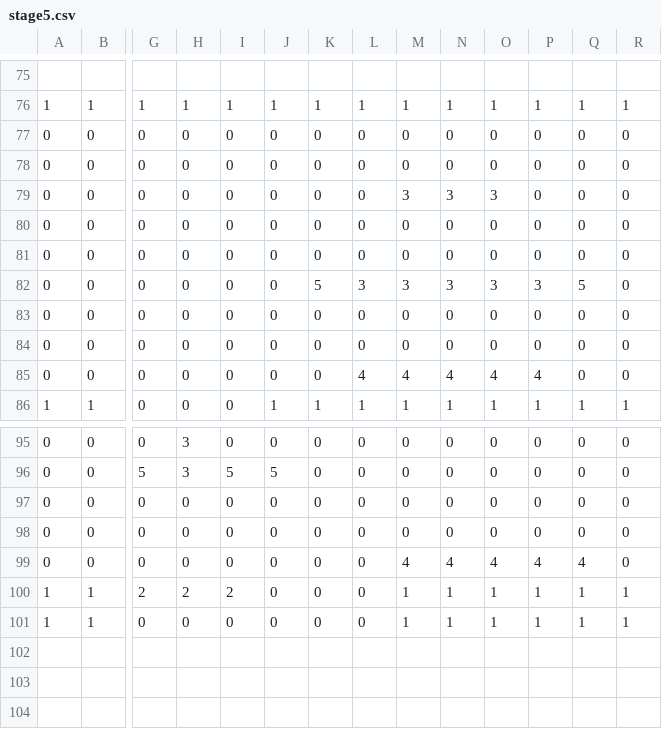
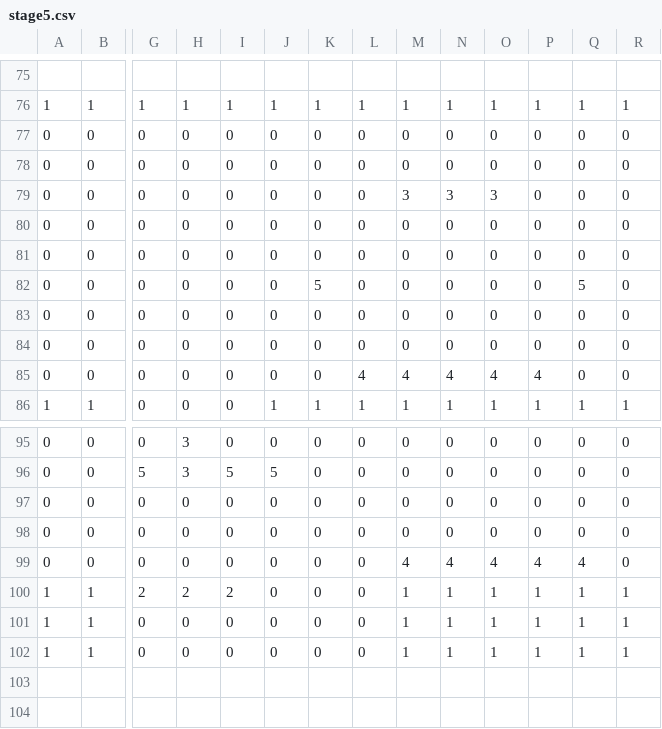
Before and after one commit to Saijou1106/ExitRun, a CSV file: ExitRun/project/data/stage5.csv, drawn as a sheet; only a part is shown, gaps mark what is left out; the shorter side is filled out with more unchanged rows; rows hold the shown columns only; the diff names each change by its address in the sheet, - before the commit and + after, or states it on an @@ line.

```diff
--- a/ExitRun/project/data/stage5.csv
+++ b/ExitRun/project/data/stage5.csv
-L82: 3
+L82: 0
-M82: 3
+M82: 0
-N82: 3
+N82: 0
-O82: 3
+O82: 0
-P82: 3
+P82: 0
+row 101: 1 | 1 | 0 | 0 | 0 | 0 | 0 | 0 | 1 | 1 | 1 | 1 | 1 | 1
```
Also changed, not shown: ExitRun/project/data/stage1.csv, 9 other files.
